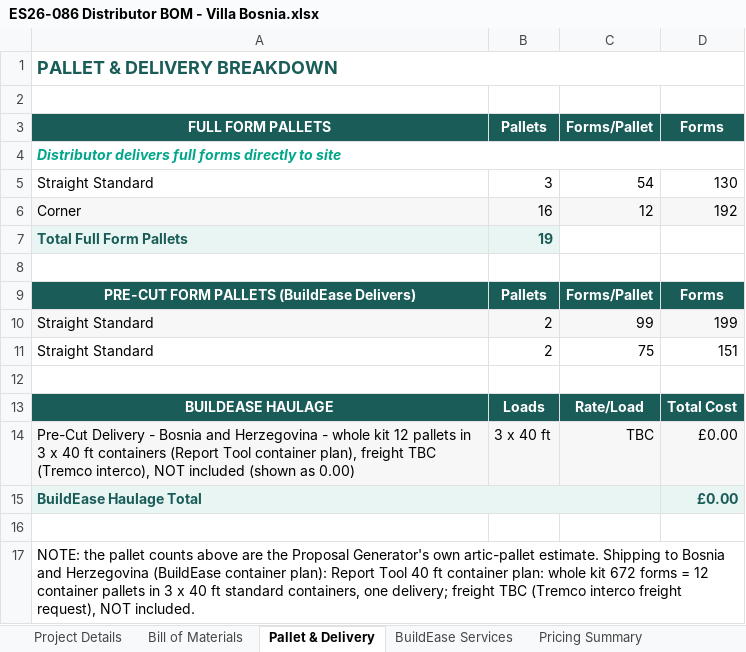
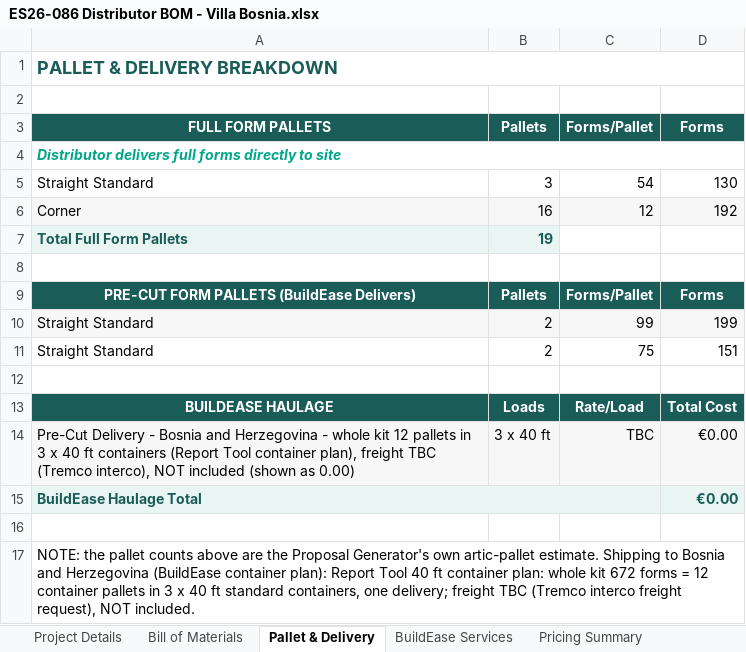
Before and after one commit to BuildEase2026/vb-icf-quote-7c2b0a9c78, an Excel workbook: downloads/ES26-086 Distributor BOM - Villa Bosnia.xlsx, sheet Pallet & Delivery, drawn as a sheet; values as stored, in another font and other column widths than the file's, no borders; the diff names each change by its address in the sheet, - before the commit and + after, or states it on an @@ line.

```diff
--- a/downloads/ES26-086 Distributor BOM - Villa Bosnia.xlsx (sheet Pallet & Delivery)
+++ b/downloads/ES26-086 Distributor BOM - Villa Bosnia.xlsx (sheet Pallet & Delivery)
-D14:D15: £0.00
+D14:D15: €0.00
```
Also changed, not shown: sheet BuildEase Services, sheet Pricing Summary, sheet Bill of Materials, sheet Order Form, sheet Terms & Conditions, 3 other files.
